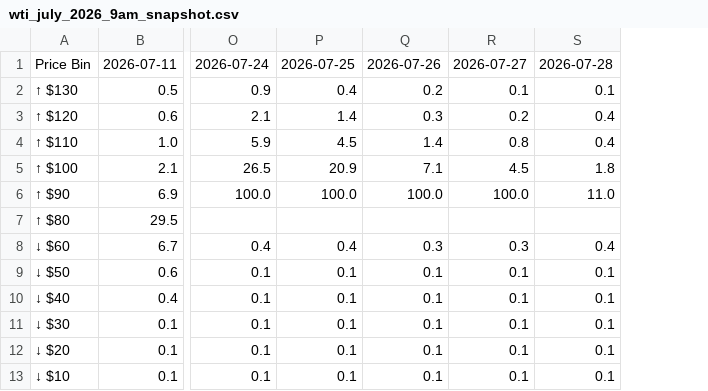
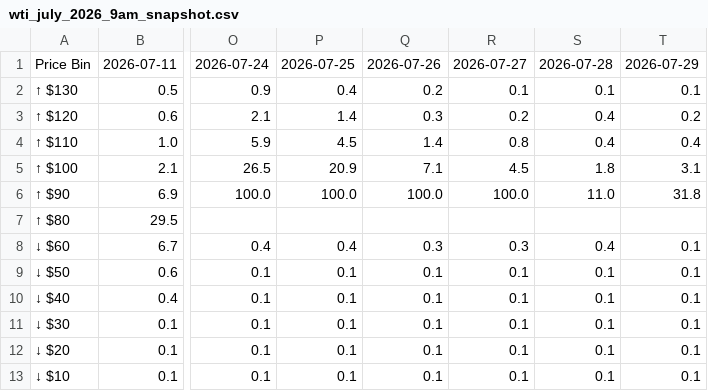
Before and after one commit to Caleblucas1/polymarket-wti-snapshot, a CSV file: wti_july_2026_9am_snapshot.csv, drawn as a sheet; only a part is shown, gaps mark what is left out; the diff names each change by its address in the sheet, - before the commit and + after, or states it on an @@ line.

Commit message:
Update daily market snapshots

```diff
--- a/wti_july_2026_9am_snapshot.csv
+++ b/wti_july_2026_9am_snapshot.csv
+column T, rows 1-13: 2026-07-29 | 0.1 | 0.2 | 0.4 | 3.1 | 31.8 |  | 0.1 | 0.1 | 0.1 | 0.1 | 0.1 | 0.1
```
